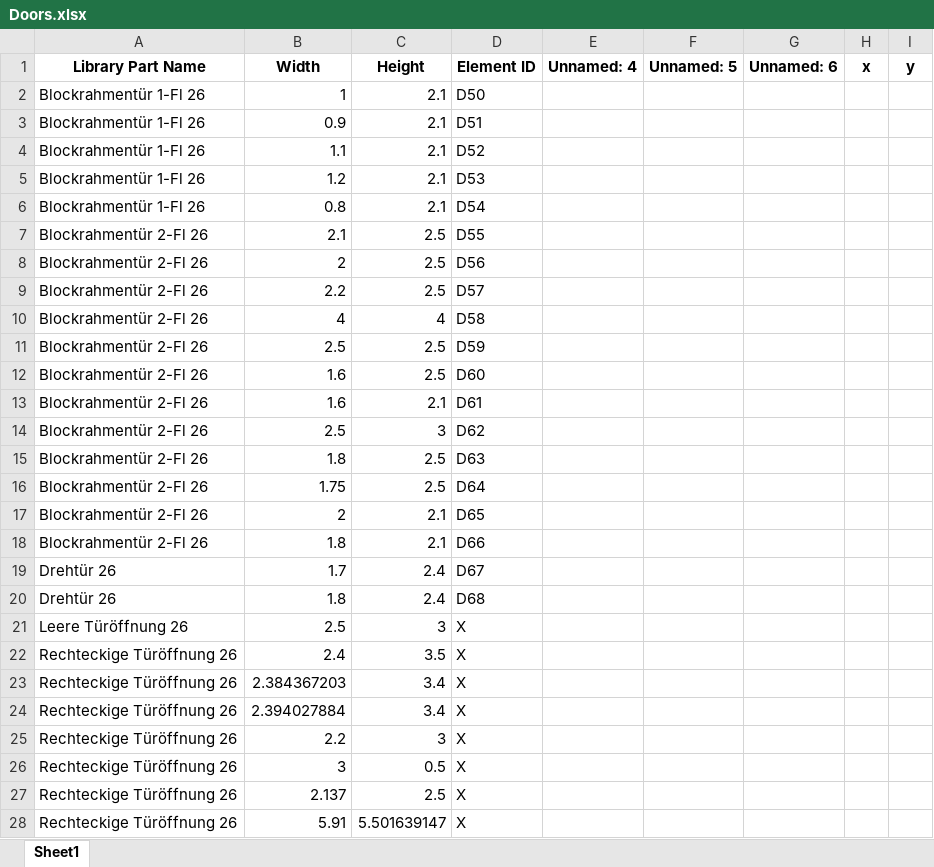
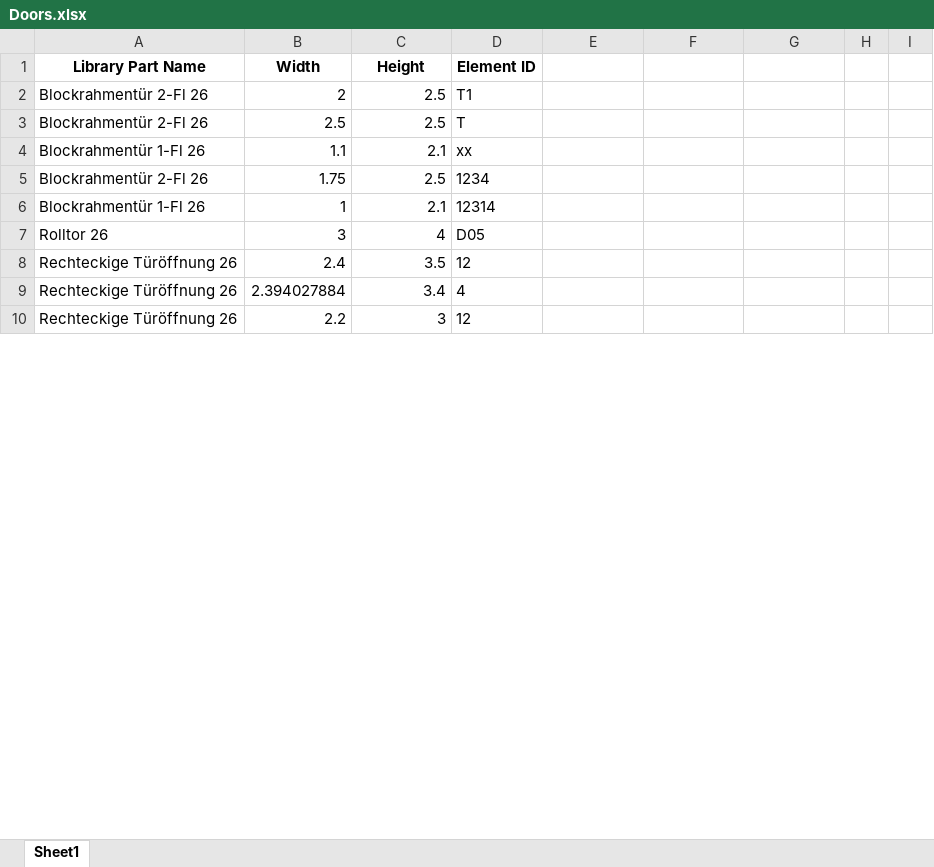
Before and after one commit to mustash999/ArchiCAD_Python, an Excel workbook: MSS_ElementsID_syncronizer/output/Doors.xlsx, sheet Sheet1, drawn as a sheet; only a part is shown; values as stored, in another font and other column widths than the file's, no borders; removed rows and columns are numbered as before the commit, all else as after; the diff covers the shown part only; the diff names each change by its address in the sheet, - before the commit and + after, or states it on an @@ line.

```diff
--- a/MSS_ElementsID_syncronizer/output/Doors.xlsx (sheet Sheet1)
+++ b/MSS_ElementsID_syncronizer/output/Doors.xlsx (sheet Sheet1)
-E1: Unnamed: 4
+E1: (empty)
-F1: Unnamed: 5
+F1: (empty)
-G1: Unnamed: 6
+G1: (empty)
-H1: x
+H1: (empty)
-I1: y
+I1: (empty)
-row 2: Blockrahmentür 1-Fl 26 | 1 | 2.1 | D50
-row 3: Blockrahmentür 1-Fl 26 | 0.9 | 2.1 | D51
-row 4: Blockrahmentür 1-Fl 26 | 1.1 | 2.1 | D52
-row 5: Blockrahmentür 1-Fl 26 | 1.2 | 2.1 | D53
-row 6: Blockrahmentür 1-Fl 26 | 0.8 | 2.1 | D54
-row 7: Blockrahmentür 2-Fl 26 | 2.1 | 2.5 | D55
-D2 (Element ID): D56
+D2 (Element ID): T1
-row 9: Blockrahmentür 2-Fl 26 | 2.2 | 2.5 | D57
-row 10: Blockrahmentür 2-Fl 26 | 4 | 4 | D58
-D3 (Element ID): D59
+D3 (Element ID): T
-row 12: Blockrahmentür 2-Fl 26 | 1.6 | 2.5 | D60
-row 13: Blockrahmentür 2-Fl 26 | 1.6 | 2.1 | D61
-row 14: Blockrahmentür 2-Fl 26 | 2.5 | 3 | D62
-row 15: Blockrahmentür 2-Fl 26 | 1.8 | 2.5 | D63
+row 4: Blockrahmentür 1-Fl 26 | 1.1 | 2.1 | xx
-D5 (Element ID): D64
+D5 (Element ID): 1234
-row 17: Blockrahmentür 2-Fl 26 | 2 | 2.1 | D65
-row 18: Blockrahmentür 2-Fl 26 | 1.8 | 2.1 | D66
-row 19: Drehtür 26 | 1.7 | 2.4 | D67
-row 20: Drehtür 26 | 1.8 | 2.4 | D68
-row 21: Leere Türöffnung 26 | 2.5 | 3 | X
+row 6: Blockrahmentür 1-Fl 26 | 1 | 2.1 | 12314
+row 7: Rolltor 26 | 3 | 4 | D05
-D8 (Element ID): X
+D8 (Element ID): 12
-row 23: Rechteckige Türöffnung 26 | 2.384367203 | 3.4 | X
-D9 (Element ID): X
+D9 (Element ID): 4
-D10 (Element ID): X
+D10 (Element ID): 12
-row 26: Rechteckige Türöffnung 26 | 3 | 0.5 | X
-row 27: Rechteckige Türöffnung 26 | 2.137 | 2.5 | X
-row 28: Rechteckige Türöffnung 26 | 5.91 | 5.501639147 | X
```
Also changed, not shown: 1 added row, 22 removed rows and 1 edited cell elsewhere in this sheet, 5 other files.
